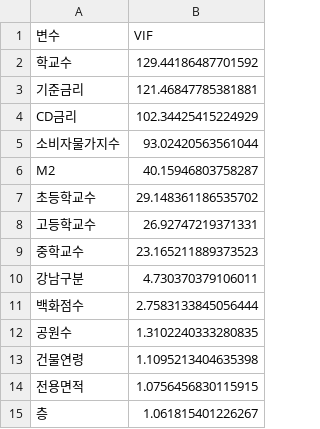
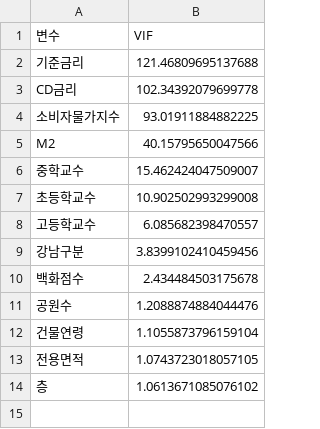
Before and after one commit to seokmogu/thesis-seoul-apt-xai, a CSV file: results/vif.csv, drawn as a sheet.

```diff
--- a/results/vif.csv
+++ b/results/vif.csv
@@ -1,15 +1,14 @@
 변수,VIF
-학교수,129.44186487701592
-기준금리,121.46847785381881
-CD금리,102.34425415224929
-소비자물가지수,93.02420563561044
-M2,40.15946803758287
-초등학교수,29.148361186535702
-고등학교수,26.92747219371331
-중학교수,23.165211889373523
-강남구분,4.730370379106011
-백화점수,2.7583133845056444
-공원수,1.3102240333280835
-건물연령,1.1095213404635398
-전용면적,1.0756456830115915
-층,1.061815401226267
+기준금리,121.46809695137688
+CD금리,102.34392079699778
+소비자물가지수,93.01911884882225
+M2,40.15795650047566
+중학교수,15.462424047509007
+초등학교수,10.902502993299008
+고등학교수,6.085682398470557
+강남구분,3.8399102410459456
+백화점수,2.434484503175678
+공원수,1.2088874884044476
+건물연령,1.1055873796159104
+전용면적,1.0743723018057105
+층,1.0613671085076102
```
Also changed, not shown: results/correlation_matrix.csv, results/descriptive_stats.csv, 22 other files.
